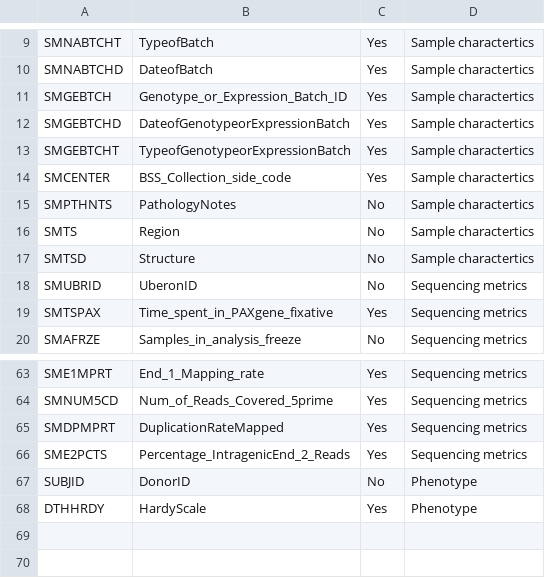
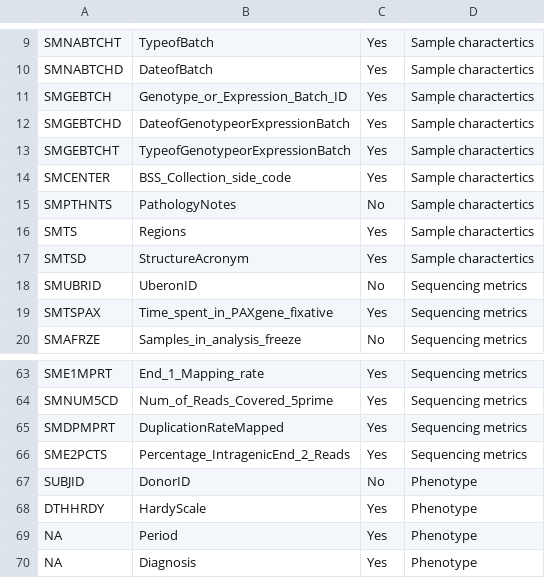
Before and after one commit to urwahnawaz/BrainIntegrativeHub, a CSV file: resources/data/annotations/GTEx-metadata-annot.csv, drawn as a sheet; only a part is shown, gaps mark what is left out.

Commit message:
changed GTEx annotation

```diff
--- a/resources/data/annotations/GTEx-metadata-annot.csv
+++ b/resources/data/annotations/GTEx-metadata-annot.csv
@@ -15,4 +15,4 @@ SMCENTER,BSS_Collection_side_code,Yes,Sample charactertics
 SMPTHNTS,PathologyNotes,No,Sample charactertics
-SMTS,Region,No,Sample charactertics
-SMTSD,Structure,No,Sample charactertics
+SMTS,Regions,Yes,Sample charactertics
+SMTSD,StructureAcronym,Yes,Sample charactertics
 SMUBRID,UberonID,No,Sequencing metrics
@@ -68 +68,3 @@ SUBJID,DonorID,No,Phenotype
 DTHHRDY,HardyScale,Yes,Phenotype
+NA,Period,Yes,Phenotype
+NA,Diagnosis,Yes,Phenotype
```
